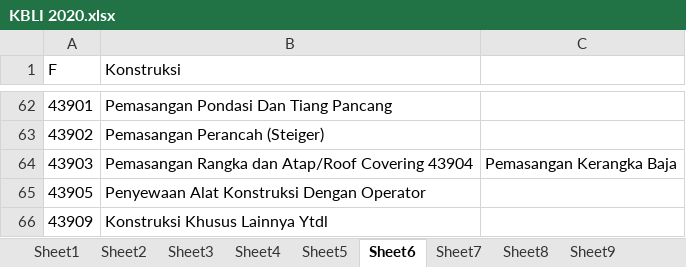
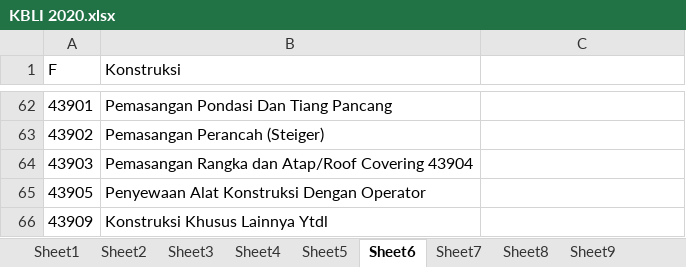
Before and after one commit to FajrAlim/TemplateRDTR, an Excel workbook: KBLI 2020.xlsx, sheet Sheet6, drawn as a sheet; only a part is shown, gaps mark what is left out; values as stored, in another font and other column widths than the file's, no borders; the diff names each change by its address in the sheet, - before the commit and + after, or states it on an @@ line.

```diff
--- a/KBLI 2020.xlsx (sheet Sheet6)
+++ b/KBLI 2020.xlsx (sheet Sheet6)
-C64: Pemasangan Kerangka Baja
+C64: (empty)
```
Also changed, not shown: sheet Sheet7, sheet Sheet20, sheet Sheet2.
